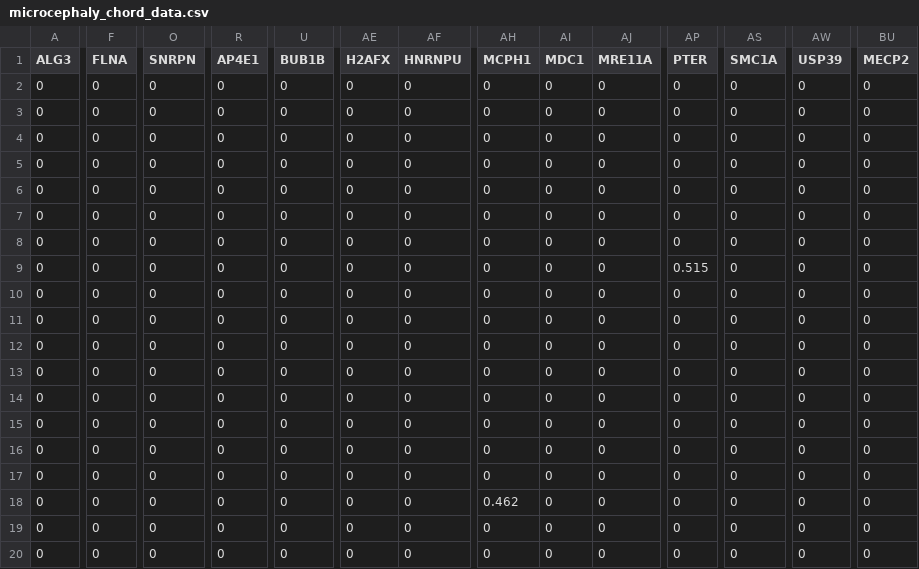
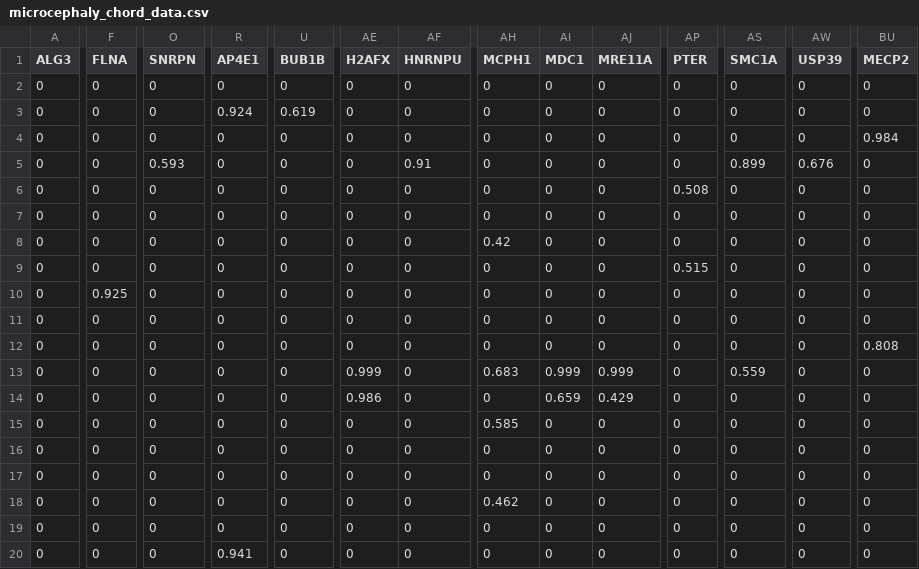
Before and after one commit to mpoegel/SemNExT-Visualizations, a CSV file: chord_data/microcephaly_chord_data.csv, drawn as a sheet; only a part is shown, gaps mark what is left out; the diff covers the shown part only; the diff names each change by its address in the sheet, - before the commit and + after, or states it on an @@ line.

```diff
--- a/chord_data/microcephaly_chord_data.csv
+++ b/chord_data/microcephaly_chord_data.csv
-R3 (AP4E1): 0
+R3 (AP4E1): 0.924
-U3 (BUB1B): 0
+U3 (BUB1B): 0.619
-BU4 (MECP2): 0
+BU4 (MECP2): 0.984
-O5 (SNRPN): 0
+O5 (SNRPN): 0.593
-AF5 (HNRNPU): 0
+AF5 (HNRNPU): 0.91
-AS5 (SMC1A): 0
+AS5 (SMC1A): 0.899
-AW5 (USP39): 0
+AW5 (USP39): 0.676
-AP6 (PTER): 0
+AP6 (PTER): 0.508
-AH8 (MCPH1): 0
+AH8 (MCPH1): 0.42
-F10 (FLNA): 0
+F10 (FLNA): 0.925
-BU12 (MECP2): 0
+BU12 (MECP2): 0.808
-AE13 (H2AFX): 0
+AE13 (H2AFX): 0.999
-AH13 (MCPH1): 0
+AH13 (MCPH1): 0.683
-AI13 (MDC1): 0
+AI13 (MDC1): 0.999
-AJ13 (MRE11A): 0
+AJ13 (MRE11A): 0.999
-AS13 (SMC1A): 0
+AS13 (SMC1A): 0.559
-AE14 (H2AFX): 0
+AE14 (H2AFX): 0.986
-AI14 (MDC1): 0
+AI14 (MDC1): 0.659
-AJ14 (MRE11A): 0
+AJ14 (MRE11A): 0.429
-AH15 (MCPH1): 0
+AH15 (MCPH1): 0.585
-R20 (AP4E1): 0
+R20 (AP4E1): 0.941
```
Also changed, not shown: 159 edited cells elsewhere in this file, chord_data/WilliamsBeurenSyndrome_chord_data.csv, chord_data/alzheimer_chord_data.csv, 10 other files.
